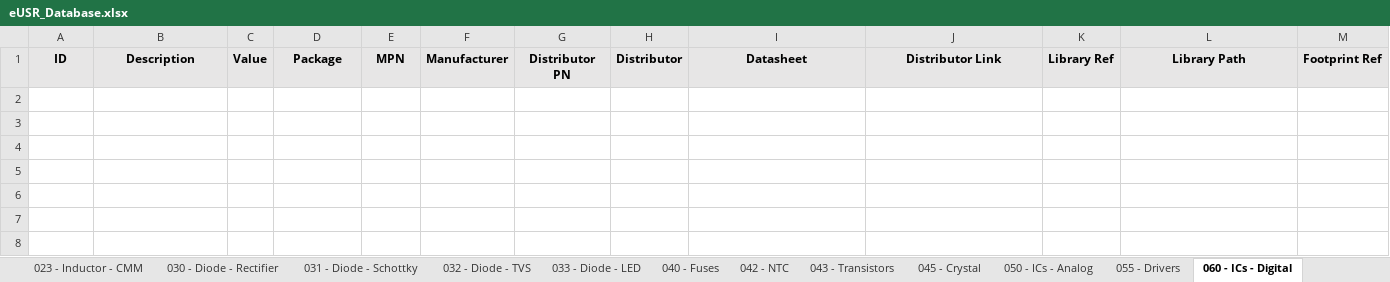
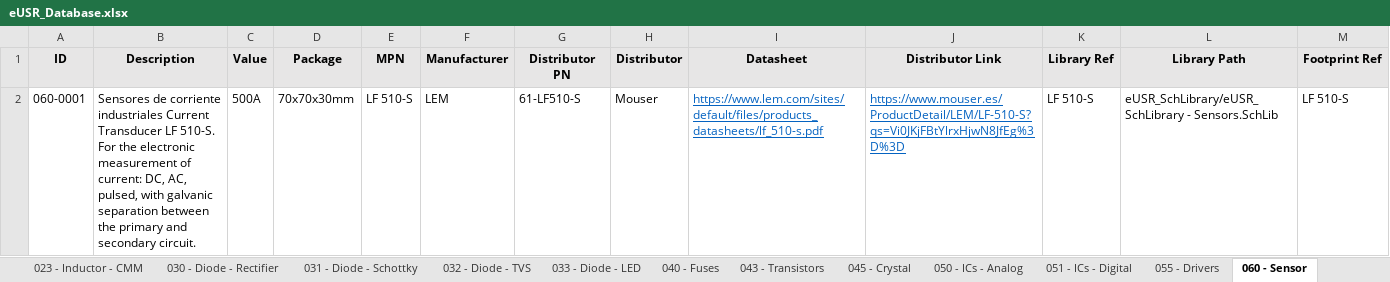
Before and after one commit to Gustavo-Gago/LIB, an Excel workbook: eUSR_Database.xlsx, sheet 060 - Sensor, drawn as a sheet; only a part is shown; values as stored, in another font and other column widths than the file's, no borders; rows hold the shown columns only; the diff names each change by its address in the sheet, - before the commit and + after, or states it on an @@ line.

```diff
--- a/eUSR_Database.xlsx (sheet 060 - Sensor)
+++ b/eUSR_Database.xlsx (sheet 060 - Sensor)
-sheet tab: 060 - ICs - Digital
+sheet tab: 060 - Sensor
-sheet tab: 042 - NTC
+sheet tab: 051 - ICs - Digital
+row 2: 060-0001 | Sensores de corriente industriales Current Transducer LF 510-S. For the electronic measurement of current: DC, AC, pulsed, with galvanic separation between the primary and secondary circuit. | 500A | 70x70x30mm | LF 510-S | LEM | 61-LF510-S | Mouser | https://www.lem.com/sites/default/files/products_datasheets/lf_510-s.pdf | https://www.mouser.es/ProductDetail/LEM/LF-510-S?qs=Vi0JKjFBtYlrxHjwN8JfEg%3D%3D | LF 510-S | eUSR_SchLibrary/eUSR_SchLibrary - Sensors.SchLib | LF 510-S
```
Also changed, not shown: 3 other files.
